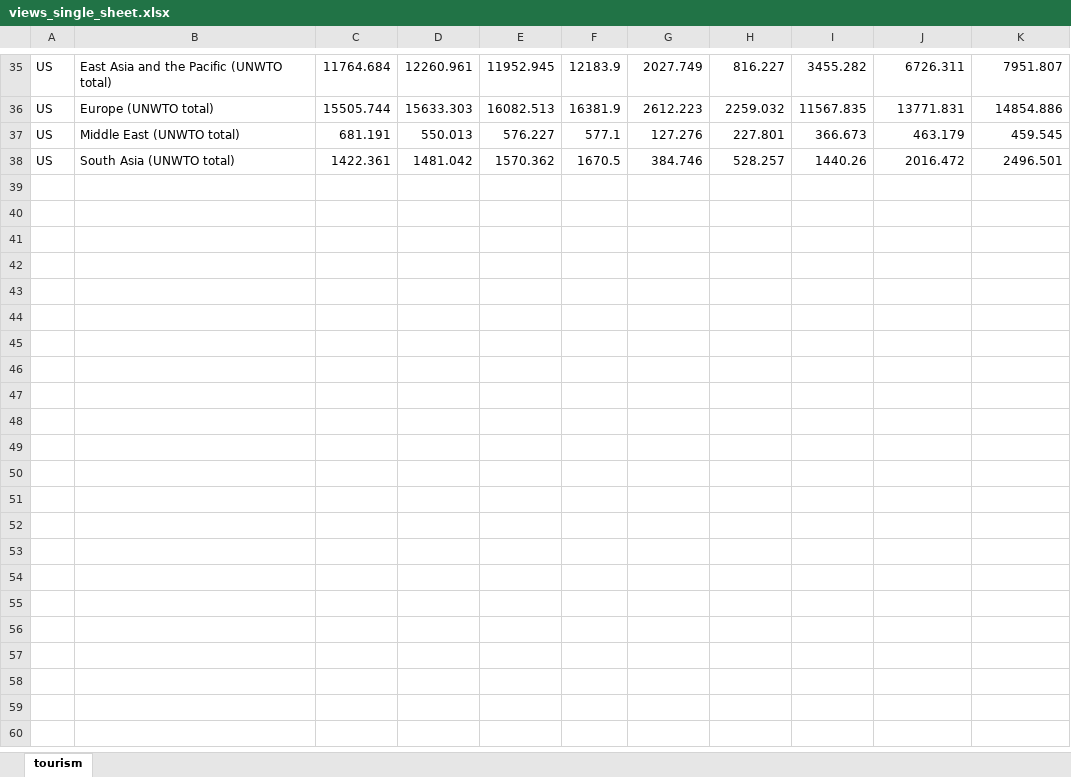
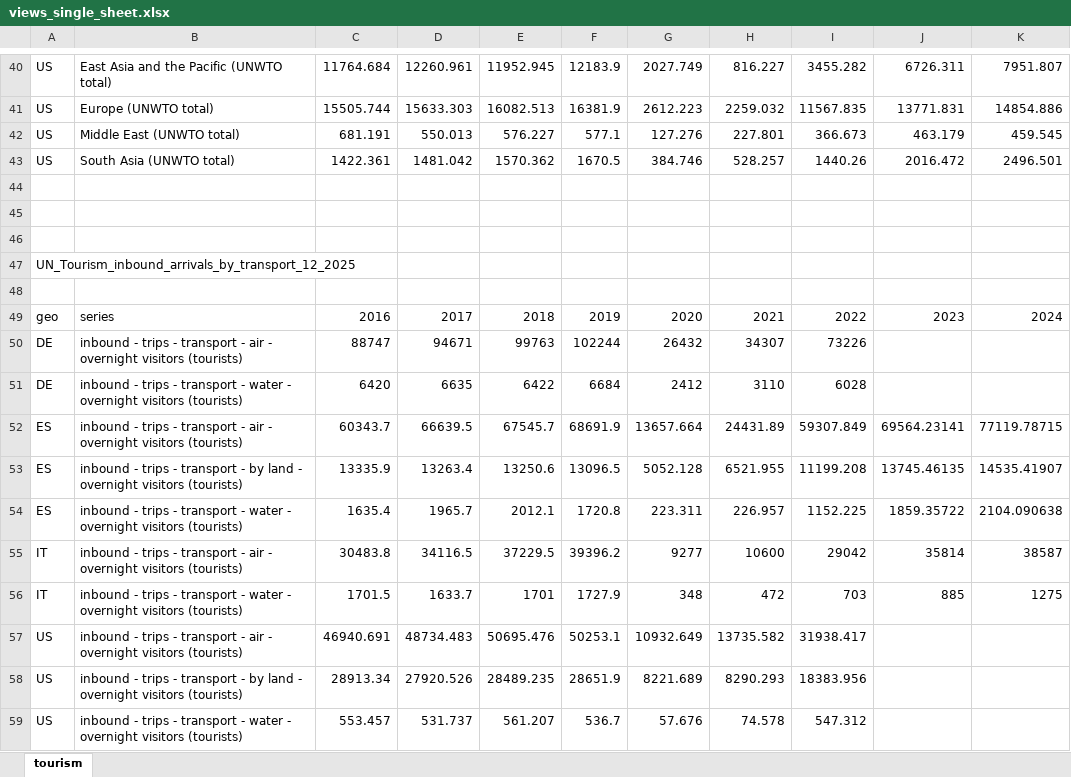
Before and after one commit to mgh99/macro_cosas, an Excel workbook: outputs/world/views_single_sheet.xlsx, sheet tourism, drawn as a sheet; only a part is shown, gaps mark what is left out; values as stored, in another font and other column widths than the file's, no borders; the diff covers the shown part only; the diff names each change by its address in the sheet, - before the commit and + after, or states it on an @@ line.

Commit message:
framework tourism world 4/8

```diff
--- a/outputs/world/views_single_sheet.xlsx (sheet tourism)
+++ b/outputs/world/views_single_sheet.xlsx (sheet tourism)
+row 44: (empty)
+row 45: (empty)
+row 46: (empty)
+row 47: UN_Tourism_inbound_arrivals_by_transport_12_2025
+row 48: (empty)
+row 49: geo | series | 2016 | 2017 | 2018 | 2019 | 2020 | 2021 | 2022 | 2023 | 2024
+row 50: DE | inbound - trips - transport - air - overnight visitors (tourists) | 88747 | 94671 | 99763 | 102244 | 26432 | 34307 | 73226
+row 51: DE | inbound - trips - transport - water - overnight visitors (tourists) | 6420 | 6635 | 6422 | 6684 | 2412 | 3110 | 6028
+row 52: ES | inbound - trips - transport - air - overnight visitors (tourists) | 60343.7 | 66639.5 | 67545.7 | 68691.9 | 13657.664 | 24431.89 | 59307.849 | 69564.23141 | 77119.78715
+row 53: ES | inbound - trips - transport - by land - overnight visitors (tourists) | 13335.9 | 13263.4 | 13250.6 | 13096.5 | 5052.128 | 6521.955 | 11199.208 | 13745.46135 | 14535.41907
+row 54: ES | inbound - trips - transport - water - overnight visitors (tourists) | 1635.4 | 1965.7 | 2012.1 | 1720.8 | 223.311 | 226.957 | 1152.225 | 1859.35722 | 2104.090638
+row 55: IT | inbound - trips - transport - air - overnight visitors (tourists) | 30483.8 | 34116.5 | 37229.5 | 39396.2 | 9277 | 10600 | 29042 | 35814 | 38587
+row 56: IT | inbound - trips - transport - water - overnight visitors (tourists) | 1701.5 | 1633.7 | 1701 | 1727.9 | 348 | 472 | 703 | 885 | 1275
+row 57: US | inbound - trips - transport - air - overnight visitors (tourists) | 46940.691 | 48734.483 | 50695.476 | 50253.1 | 10932.649 | 13735.582 | 31938.417
+row 58: US | inbound - trips - transport - by land - overnight visitors (tourists) | 28913.34 | 27920.526 | 28489.235 | 28651.9 | 8221.689 | 8290.293 | 18383.956
+row 59: US | inbound - trips - transport - water - overnight visitors (tourists) | 553.457 | 531.737 | 561.207 | 536.7 | 57.676 | 74.578 | 547.312
```
Also changed, not shown: 12 added rows, 7 removed rows and 1 edited cell elsewhere in this sheet, 10 other files.
